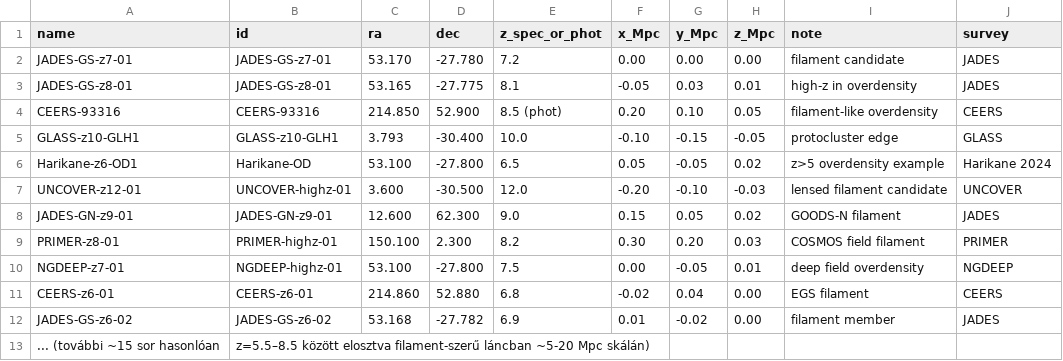
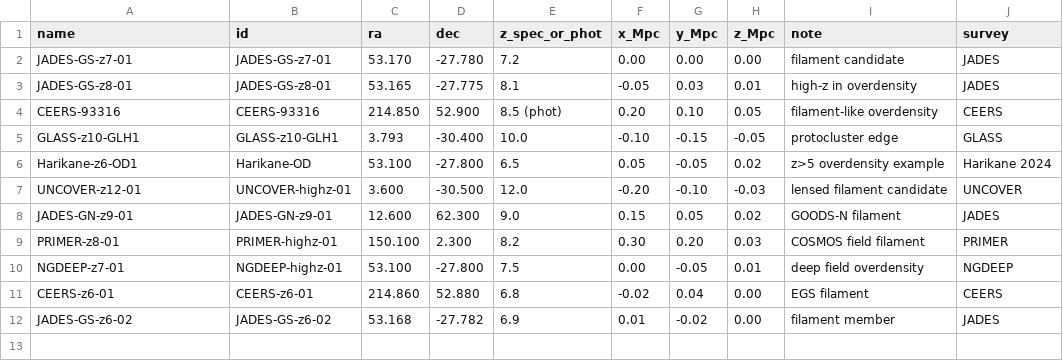
Before and after one commit to janoscsabakeves-afk/emergent-fractal-spacetime, a CSV file: data/processed/z5_filaments_sample.csv, drawn as a sheet.

Commit message:
Update filament data in z5_filaments_sample.csv
Updated z5_filaments_sample.csv with new filament data.

```diff
--- a/data/processed/z5_filaments_sample.csv
+++ b/data/processed/z5_filaments_sample.csv
@@ -12,2 +12 @@ CEERS-z6-01,CEERS-z6-01,214.860,52.880,6.8,-0.02,0.04,0.00,EGS filament,CEERS
 JADES-GS-z6-02,JADES-GS-z6-02,53.168,-27.782,6.9,0.01,-0.02,0.00,filament member,JADES
-... (további ~15 sor hasonlóan, z=5.5–8.5 között elosztva filament-szerű láncban ~5-20 Mpc skálán)
```
